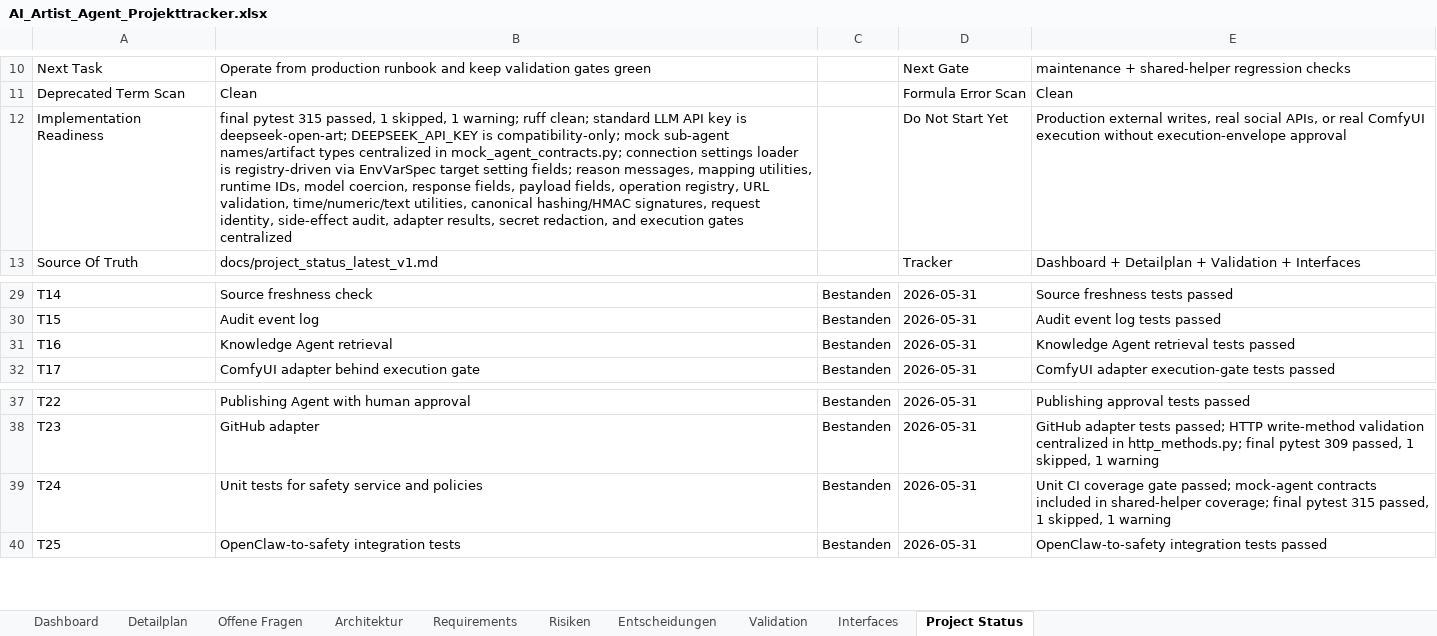
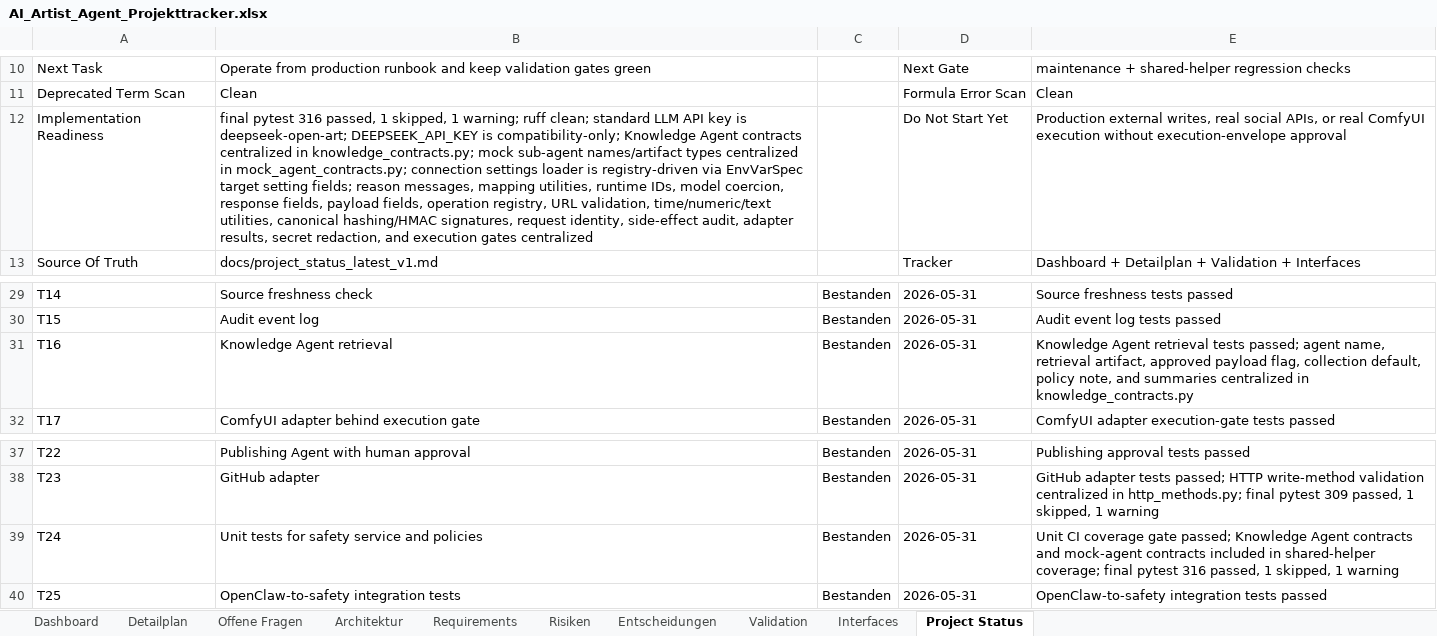
Before and after one commit to artprof964/AI-Artist, an Excel workbook: AI_Artist_Agent_Projekttracker.xlsx, sheet Project Status, drawn as a sheet; only a part is shown, gaps mark what is left out; values as stored, in another font and other column widths than the file's, no borders; the diff names each change by its address in the sheet, - before the commit and + after, or states it on an @@ line.

```diff
--- a/AI_Artist_Agent_Projekttracker.xlsx (sheet Project Status)
+++ b/AI_Artist_Agent_Projekttracker.xlsx (sheet Project Status)
-B12: final pytest 315 passed, 1 skipped, 1 warning; ruff clean; standard LLM API key is deepseek-open-art; DEEPSEEK_API_KEY is compatibility-only; mock sub-agent…
+B12: final pytest 316 passed, 1 skipped, 1 warning; ruff clean; standard LLM API key is deepseek-open-art; DEEPSEEK_API_KEY is compatibility-only; Knowledge Agent contracts centralized in knowledge_contracts.py; mock sub-agent…
-E31: …retrieval tests passed
+E31: …retrieval tests passed; agent name, retrieval artifact, approved payload flag, collection default, policy note, and summaries centralized in knowledge_contracts.py
-E39: …gate passed; mock-agent contracts included in shared-helper coverage; final pytest 315 passed, 1…
+E39: …gate passed; Knowledge Agent contracts and mock-agent contracts included in shared-helper coverage; final pytest 316 passed, 1…
```
Also changed, not shown: sheet Validation, sheet Detailplan, 9 other files.
